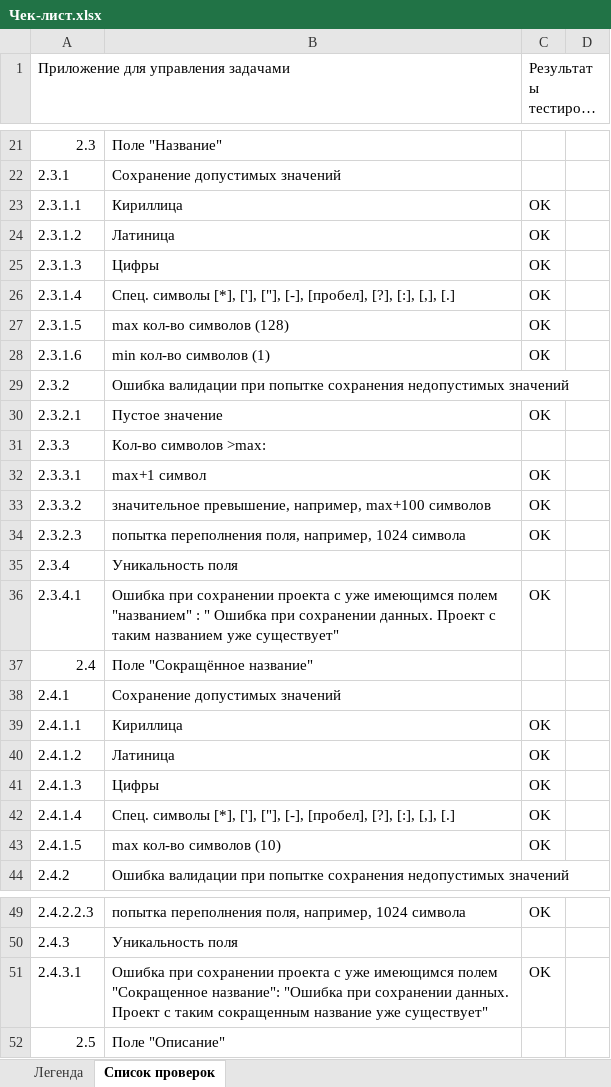
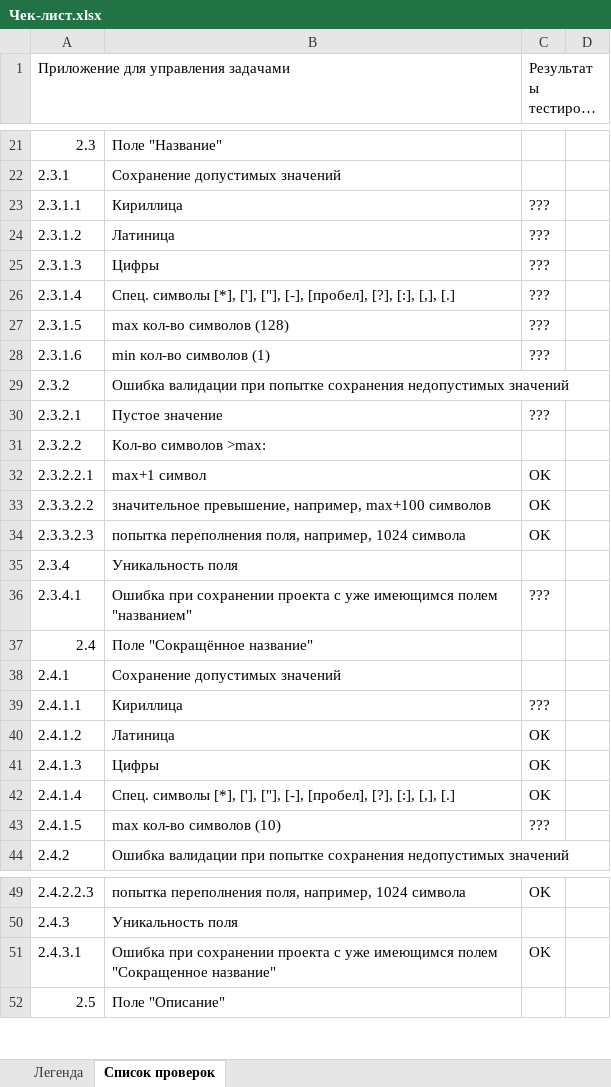
Before and after one commit to alisa98/SOFTWARE-TESTING, an Excel workbook: labwork4/Чек-лист.xlsx, sheet Список проверок, drawn as a sheet; only a part is shown, gaps mark what is left out; long unchanged cells end in …; values as stored, in another font and other column widths than the file's, no cell formats; the diff covers the shown part only; the diff names each change by its address in the sheet, - before the commit and + after, or states it on an @@ line.

Commit message:
file changes check-list

```diff
--- a/labwork4/Чек-лист.xlsx (sheet Список проверок)
+++ b/labwork4/Чек-лист.xlsx (sheet Список проверок)
-C23 (Результаты тестирования): OK
+C23 (Результаты тестирования): ???
-C24 (Результаты тестирования): ОК
+C24 (Результаты тестирования): ???
-C25:C27 (Результаты тестирования): OK
+C25:C27 (Результаты тестирования): ???
-C28 (Результаты тестирования): ОК
+C28 (Результаты тестирования): ???
-C30 (Результаты тестирования): OK
+C30 (Результаты тестирования): ???
-A31: 2.3.3
+A31: 2.3.2.2
-A32: 2.3.3.1
+A32: 2.3.2.2.1
-A33: 2.3.3.2
+A33: 2.3.3.2.2
-A34: 2.3.2.3
+A34: 2.3.3.2.3
-B36: …полем "названием" : " Ошибка при сохранении данных. Проект с таким названием уже существует"
+B36: …полем "названием"
-C36 (Результаты тестирования): OK
+C36 (Результаты тестирования): ???
-C39 (Результаты тестирования): OK
+C39 (Результаты тестирования): ???
-C43 (Результаты тестирования): OK
+C43 (Результаты тестирования): ???
-B51: …полем "Сокращенное название": "Ошибка при сохранении данных. Проект с таким сокращенным название уже существует"
+B51: …полем "Сокращенное название"
```
Also changed, not shown: 2 added rows, 1 removed row and 4 edited cells elsewhere in this sheet, sheet Легенда, cell formats.
